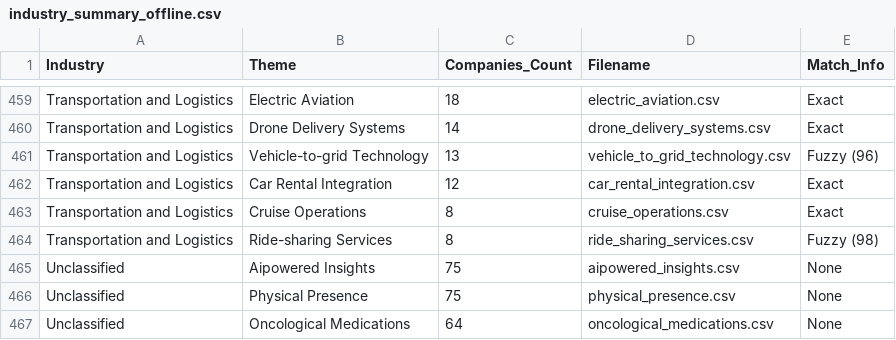
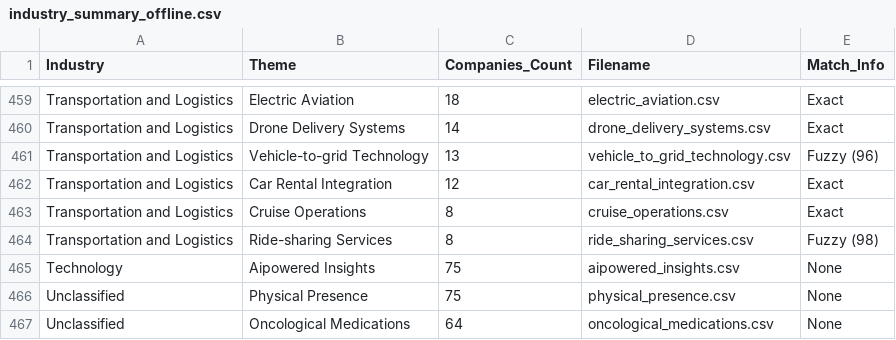
Before and after one commit to ferranfont/reflexivity, a CSV file: data/industry_summary_offline.csv, drawn as a sheet; only a part is shown, gaps mark what is left out.

Commit message:
fix: Manually reclassify 'aipowered_insights' to Technology

```diff
--- a/data/industry_summary_offline.csv
+++ b/data/industry_summary_offline.csv
@@ -464,3 +464,3 @@ Transportation and Logistics,Cruise Operations,8,cruise_operations.csv,Exact
 Transportation and Logistics,Ride-sharing Services,8,ride_sharing_services.csv,Fuzzy (98)
-Unclassified,Aipowered Insights,75,aipowered_insights.csv,None
+Technology,Aipowered Insights,75,aipowered_insights.csv,None
 Unclassified,Physical Presence,75,physical_presence.csv,None
```
